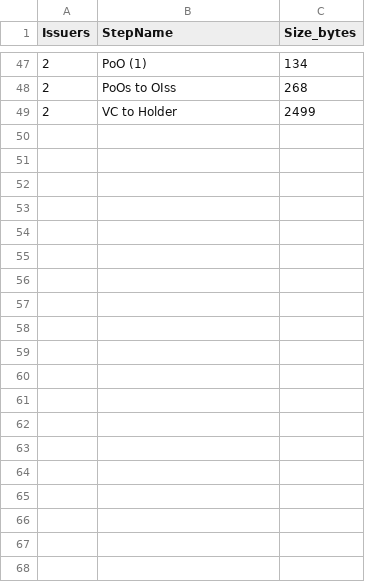
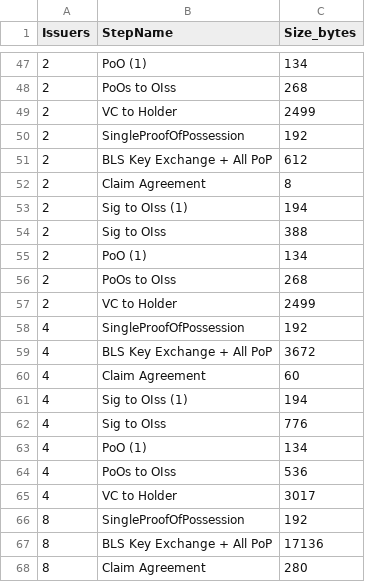
Before and after one commit to caltr98/MultiSignatureVeramo, a CSV file: experimental_results/message_sizes_claims16_size64.csv, drawn as a sheet; only a part is shown, gaps mark what is left out; the diff covers the shown part only.

Commit message:
more precise experiments

```diff
--- a/experimental_results/message_sizes_claims16_size64.csv
+++ b/experimental_results/message_sizes_claims16_size64.csv
@@ -49 +49,20 @@ Issuers,StepName,Size_bytes
 2,VC to Holder,2499
+2,SingleProofOfPossession,192
+2,BLS Key Exchange + All PoP,612
+2,Claim Agreement,8
+2,Sig to OIss (1),194
+2,Sig to OIss,388
+2,PoO (1),134
+2,PoOs to OIss,268
+2,VC to Holder,2499
+4,SingleProofOfPossession,192
+4,BLS Key Exchange + All PoP,3672
+4,Claim Agreement,60
+4,Sig to OIss (1),194
+4,Sig to OIss,776
+4,PoO (1),134
+4,PoOs to OIss,536
+4,VC to Holder,3017
+8,SingleProofOfPossession,192
+8,BLS Key Exchange + All PoP,17136
+8,Claim Agreement,280
```
Also changed, not shown: 29 added rows elsewhere in this file, experimental_results/benchmark_standard_eip712_claims128_size64.csv, experimental_results/benchmark_standard_eip712_claims16_size64.csv, 14 other files.
